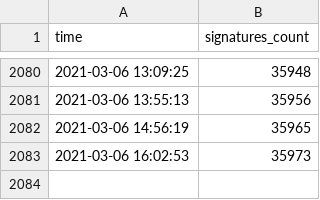
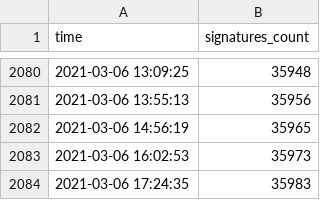
Before and after one commit to skvrnami/lide-pro, a CSV file: output/output.csv, drawn as a sheet; only a part is shown, gaps mark what is left out.

```diff
--- a/output/output.csv
+++ b/output/output.csv
@@ -2083 +2083,2 @@
 "2021-03-06 16:02:53",35973
+"2021-03-06 17:24:35",35983
```
Also changed, not shown: 2 other files.
